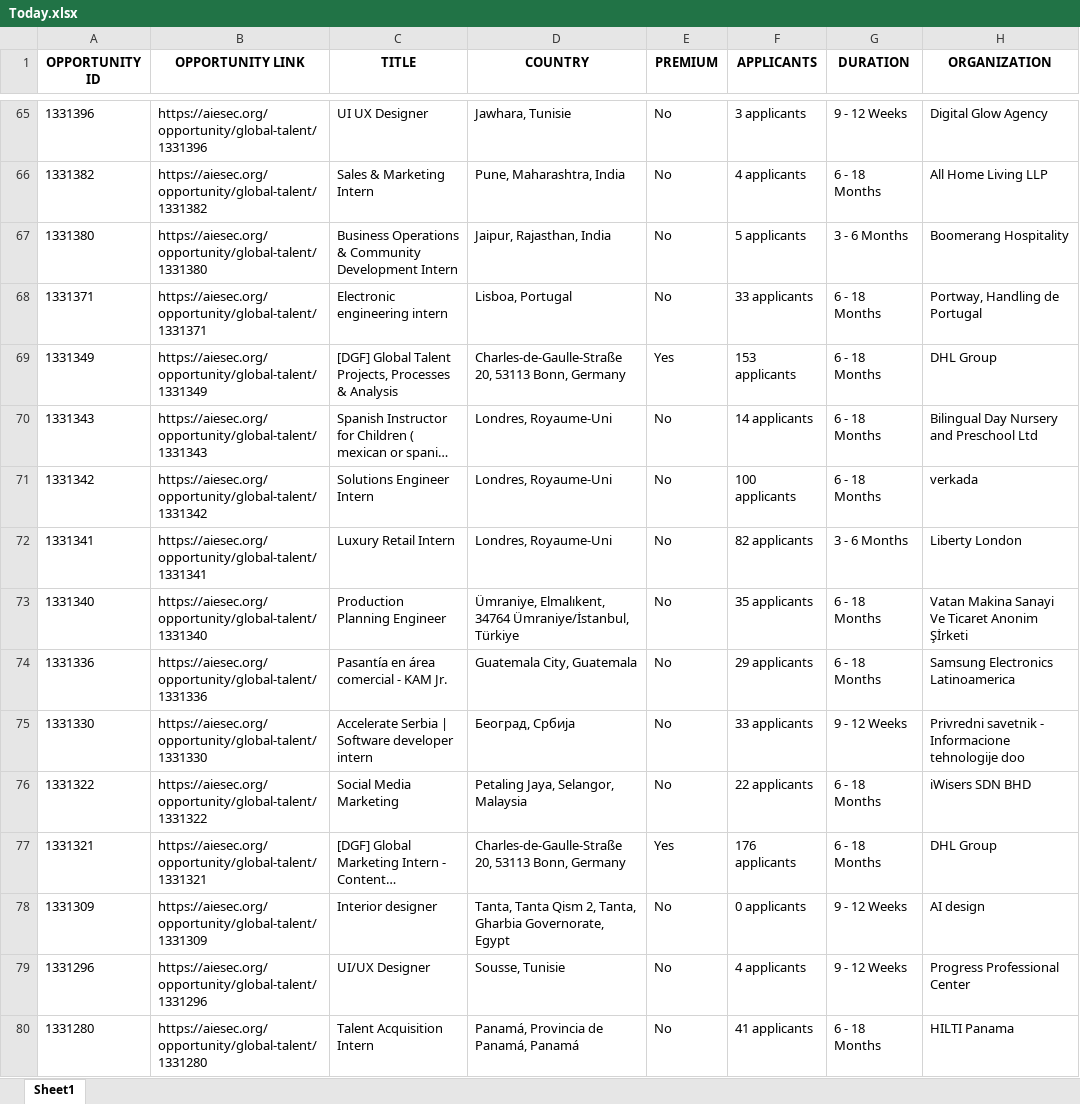
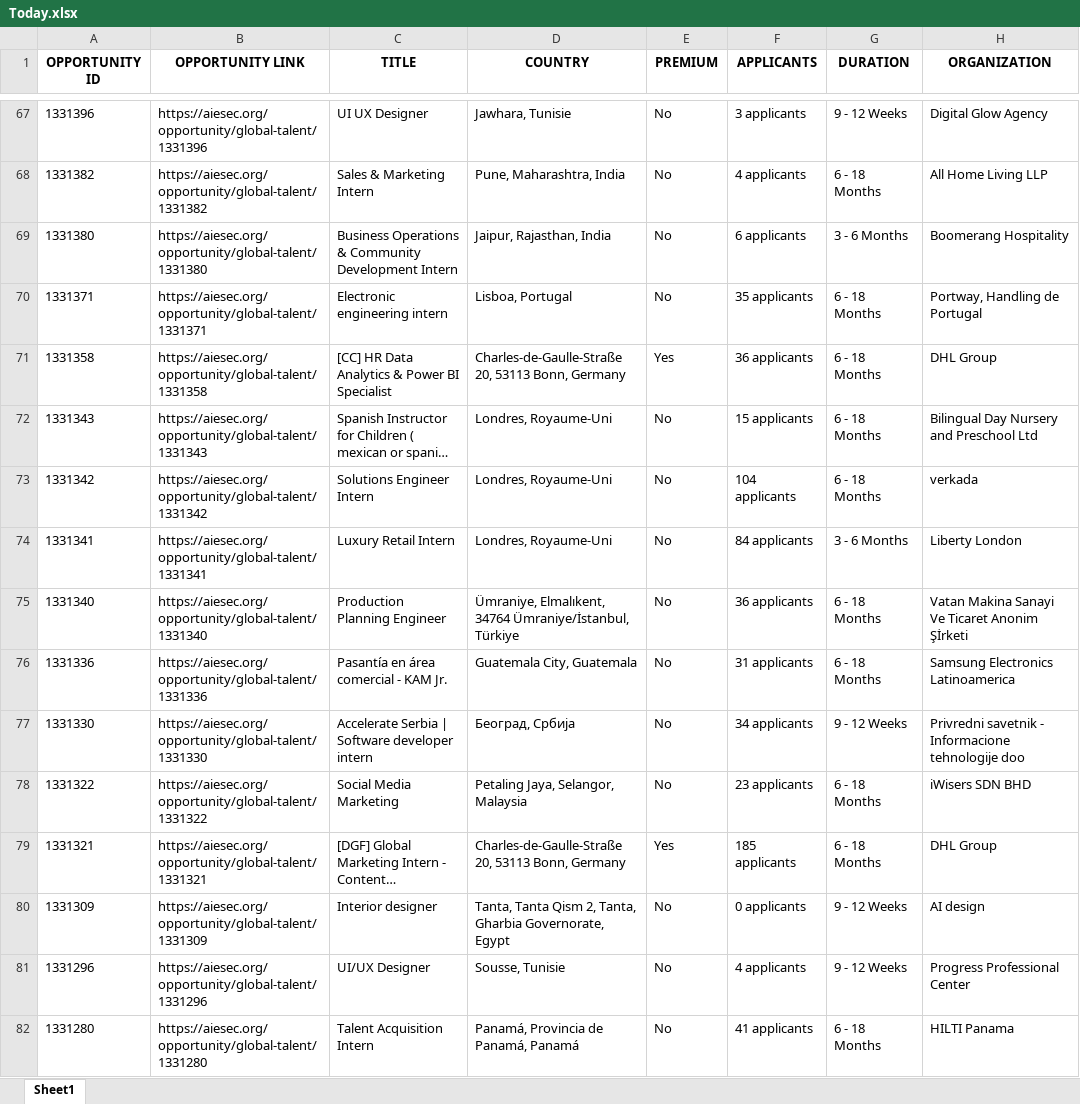
Before and after one commit to IbrahiimHassan/AIESEC_GUC, an Excel workbook: Today.xlsx, sheet Sheet1, drawn as a sheet; only a part is shown, gaps mark what is left out; long unchanged cells end in …; values as stored, in another font and other column widths than the file's, no borders; addresses are those after the commit; the diff covers the shown part only; the diff names each change by its address in the sheet, - before the commit and + after, or states it on an @@ line.

```diff
--- a/Today.xlsx (sheet Sheet1)
+++ b/Today.xlsx (sheet Sheet1)
-F69 (APPLICANTS): 5 applicants
+F69 (APPLICANTS): 6 applicants
-F70 (APPLICANTS): 33 applicants
+F70 (APPLICANTS): 35 applicants
-A71 (OPPORTUNITY ID): 1331349
+A71 (OPPORTUNITY ID): 1331358
-B71 (OPPORTUNITY LINK): https://aiesec.org/opportunity/global-talent/1331349
+B71 (OPPORTUNITY LINK): https://aiesec.org/opportunity/global-talent/1331358
-C71 (TITLE): [DGF] Global Talent Projects, Processes & Analysis
+C71 (TITLE): [CC] HR Data Analytics & Power BI Specialist
-F71 (APPLICANTS): 153 applicants
+F71 (APPLICANTS): 36 applicants
-F72 (APPLICANTS): 14 applicants
+F72 (APPLICANTS): 15 applicants
-F73 (APPLICANTS): 100 applicants
+F73 (APPLICANTS): 104 applicants
-F74 (APPLICANTS): 82 applicants
+F74 (APPLICANTS): 84 applicants
-F75 (APPLICANTS): 35 applicants
+F75 (APPLICANTS): 36 applicants
-F76 (APPLICANTS): 29 applicants
+F76 (APPLICANTS): 31 applicants
-F77 (APPLICANTS): 33 applicants
+F77 (APPLICANTS): 34 applicants
-F78 (APPLICANTS): 22 applicants
+F78 (APPLICANTS): 23 applicants
-F79 (APPLICANTS): 176 applicants
+F79 (APPLICANTS): 185 applicants
```
Also changed, not shown: 10 added rows, 6 removed rows and 113 edited cells elsewhere in this sheet, New.xlsx, 1 other file.
